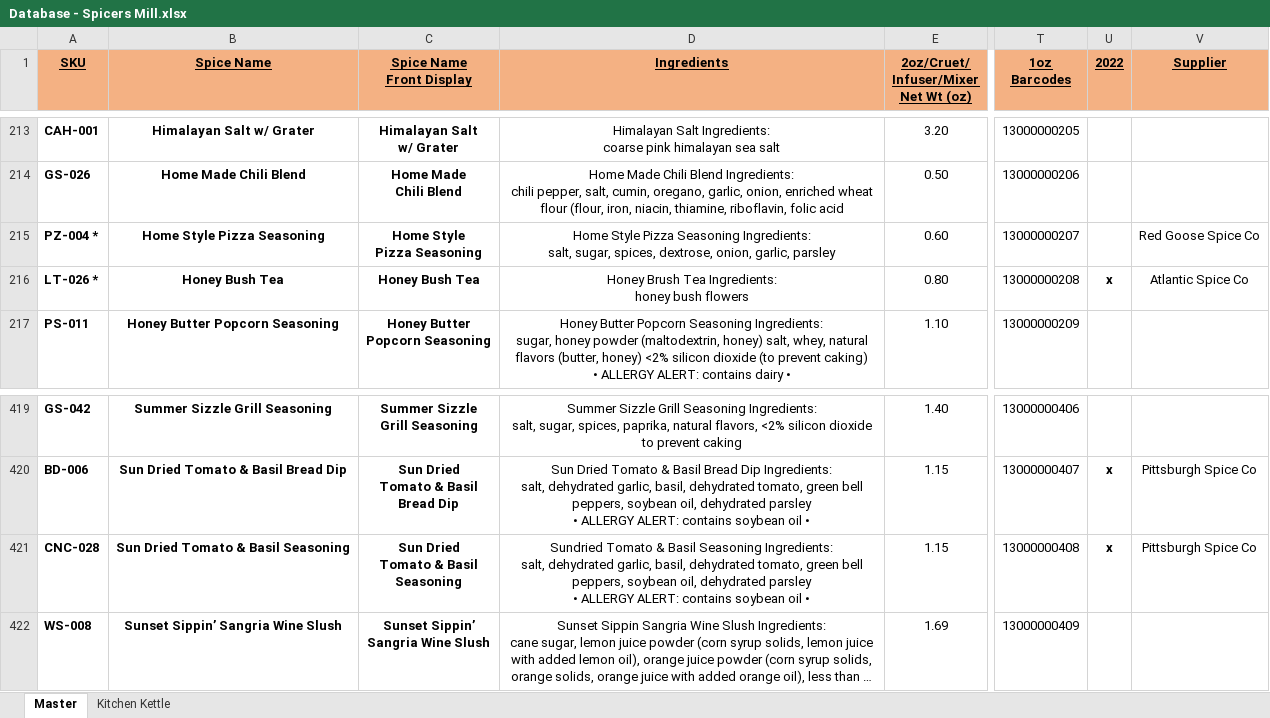
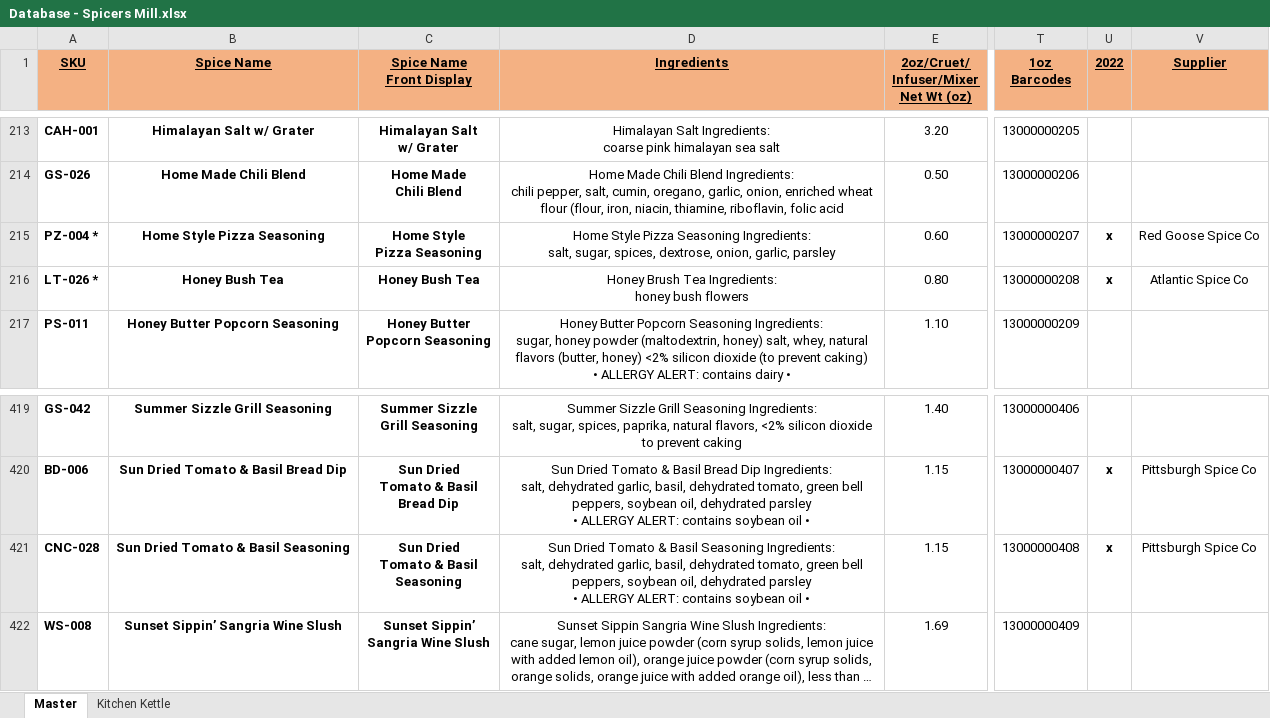
Before and after one commit to chadLinthicum/DATABASE-Spicers_Mill, an Excel workbook: Database - Spicers Mill.xlsx, sheet Master, drawn as a sheet; only a part is shown, gaps mark what is left out; long unchanged cells end in …; values as stored, in another font and other column widths than the file's, no borders; conditional formats and table styles not drawn; the diff covers the shown part only; the diff names each change by its address in the sheet, - before the commit and + after, or states it on an @@ line.

```diff
--- a/Database - Spicers Mill.xlsx (sheet Master)
+++ b/Database - Spicers Mill.xlsx (sheet Master)
-U215 (2022): (empty)
+U215 (2022): x
-D421 (Ingredients): Sundried Tomato &…
+D421 (Ingredients): Sun Dried Tomato &…
```
Also changed, not shown: 11 edited cells elsewhere in this sheet, hidden cells, 1 other file.
